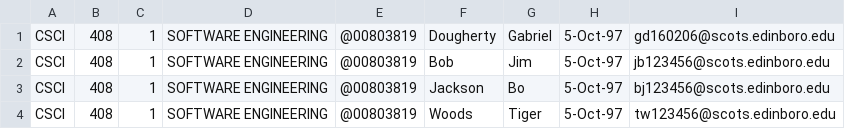
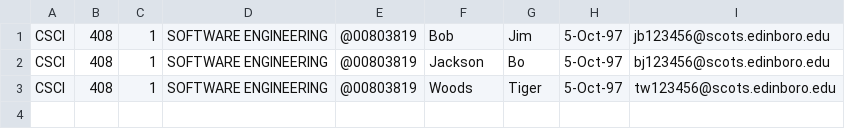
Before and after one commit to w779431h/edinboro-gitlab-assignment, a CSV file: csci408.CSV, drawn as a sheet.

```diff
--- a/csci408.CSV
+++ b/csci408.CSV
@@ -1,2 +1 @@
-CSCI,408,1,SOFTWARE ENGINEERING,@00803819,Dougherty,Gabriel,5-Oct-97,gd160206@scots.edinboro.edu
 CSCI,408,1,SOFTWARE ENGINEERING,@00803819,Bob,Jim,5-Oct-97,jb123456@scots.edinboro.edu
```
Also changed, not shown: 1 other file.
